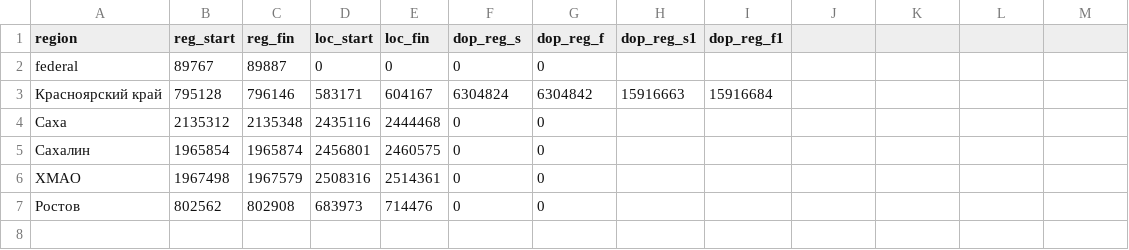
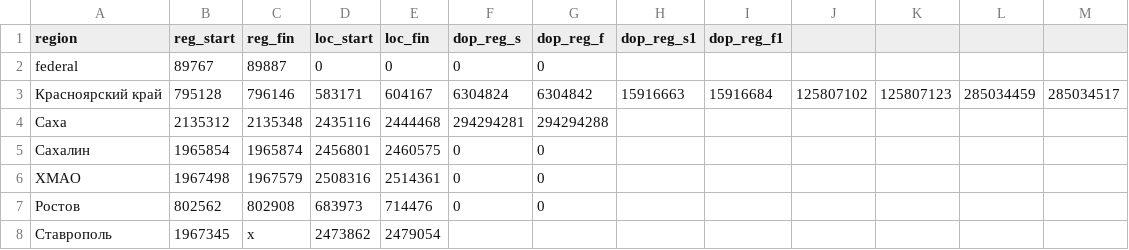
Before and after one commit to babykelp/roads_parser, a CSV file: region_id.csv, drawn as a sheet.

```diff
--- a/region_id.csv
+++ b/region_id.csv
@@ -2,4 +2,4 @@ region,reg_start,reg_fin,loc_start,loc_fin,dop_reg_s,dop_reg_f,dop_reg_s1,dop_re
 federal,89767,89887,0,0,0,0
-Красноярский край,795128,796146,583171,604167,6304824,6304842,15916663,15916684
-Саха,2135312,2135348,2435116,2444468,0,0
+Красноярский край,795128,796146,583171,604167,6304824,6304842,15916663,15916684,125807102,125807123,285034459,285034517
+Саха,2135312,2135348,2435116,2444468,294294281,294294288
 Сахалин,1965854,1965874,2456801,2460575,0,0
@@ -7 +7,2 @@ federal,89767,89887,0,0,0,0
 Ростов,802562,802908,683973,714476,0,0
+Ставрополь,1967345,x,2473862,2479054
```
Also changed, not shown: 1 other file.
